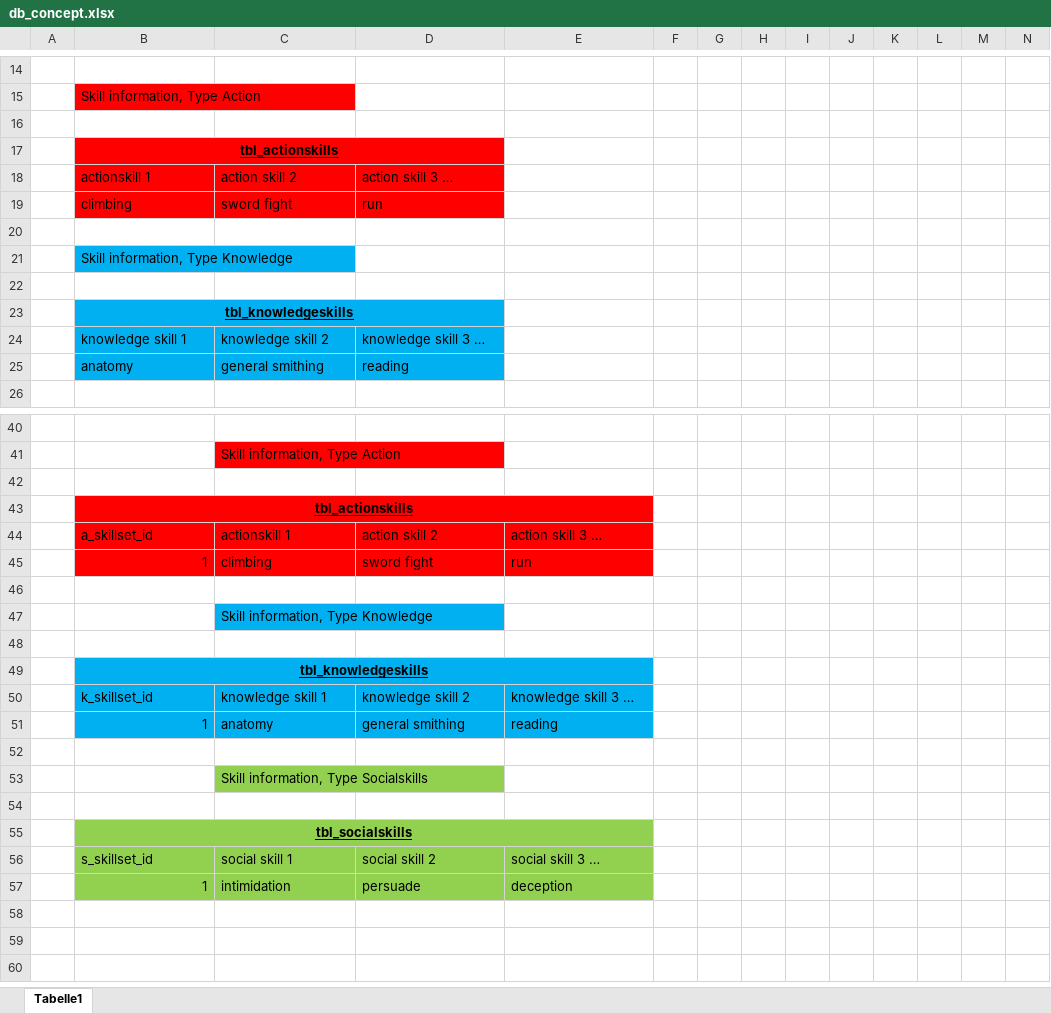
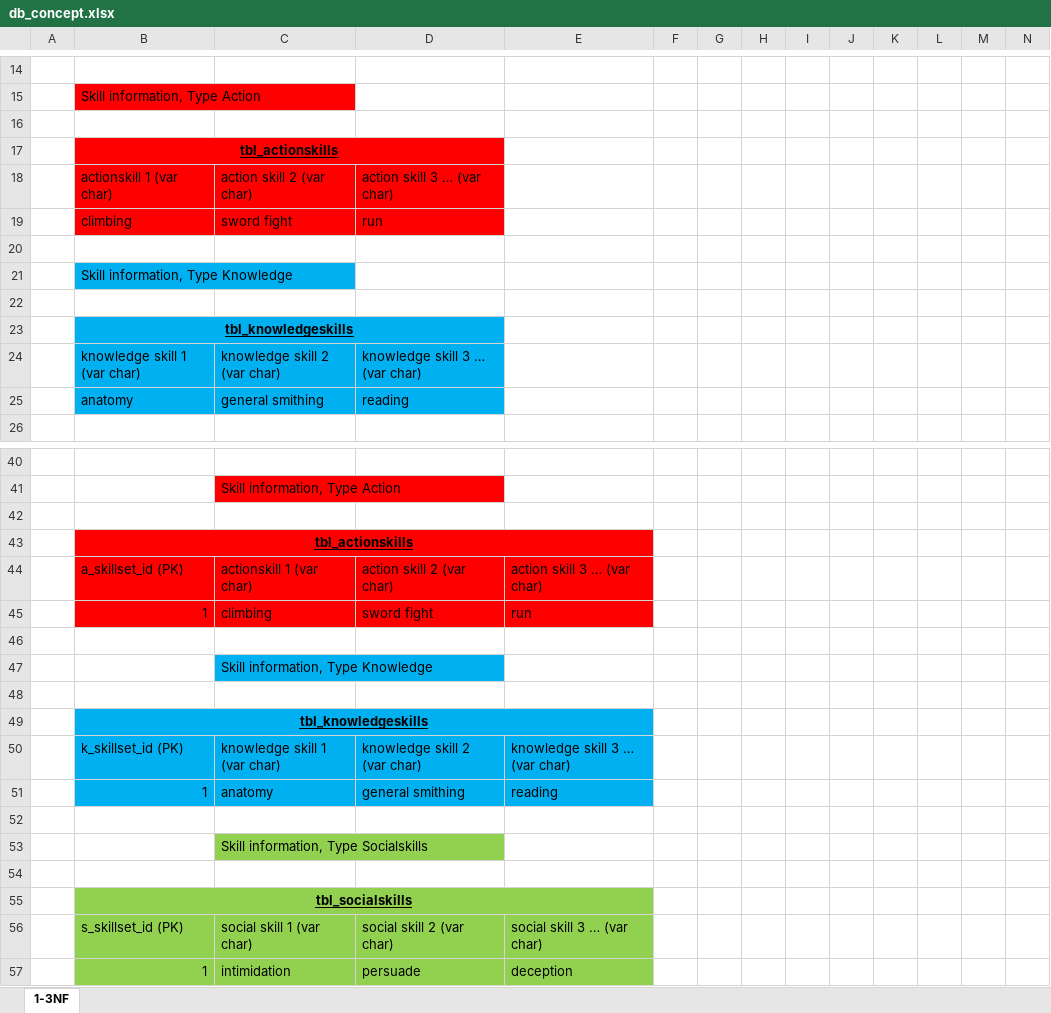
Before and after one commit to sol-hatebad/PnP, an Excel workbook: db_concept.xlsx, sheet 1-3NF, drawn as a sheet; only a part is shown, gaps mark what is left out; values as stored, in another font and other column widths than the file's, no borders; charts and pictures not drawn; removed rows and columns are numbered as before the commit, all else as after; rows hold the shown columns only; the diff covers the shown part only; the diff names each change by its address in the sheet, - before the commit and + after, or states it on an @@ line.

Commit message:
modified db_concept

```diff
--- a/db_concept.xlsx (sheet 1-3NF)
+++ b/db_concept.xlsx (sheet 1-3NF)
-sheet tab: Tabelle1
+sheet tab: 1-3NF
-row 18:  | actionskill 1 | action skill 2 | action skill 3 …
+row 18:  | actionskill 1 (var char) | action skill 2 (var char) | action skill 3 … (var char)
-row 24:  | knowledge skill 1 | knowledge skill 2 | knowledge skill 3 …
+row 24:  | knowledge skill 1 (var char) | knowledge skill 2 (var char) | knowledge skill 3 … (var char)
-row 44:  | a_skillset_id | actionskill 1 | action skill 2 | action skill 3 …
+row 44:  | a_skillset_id (PK) | actionskill 1 (var char) | action skill 2 (var char) | action skill 3 … (var char)
-row 50:  | k_skillset_id | knowledge skill 1 | knowledge skill 2 | knowledge skill 3 …
+row 50:  | k_skillset_id (PK) | knowledge skill 1 (var char) | knowledge skill 2 (var char) | knowledge skill 3 … (var char)
-row 56:  | s_skillset_id | social skill 1 | social skill 2 | social skill 3 …
+row 56:  | s_skillset_id (PK) | social skill 1 (var char) | social skill 2 (var char) | social skill 3 … (var char)
```
Also changed, not shown: 1 added row, 1 removed row and 5 edited cells elsewhere in this sheet.
